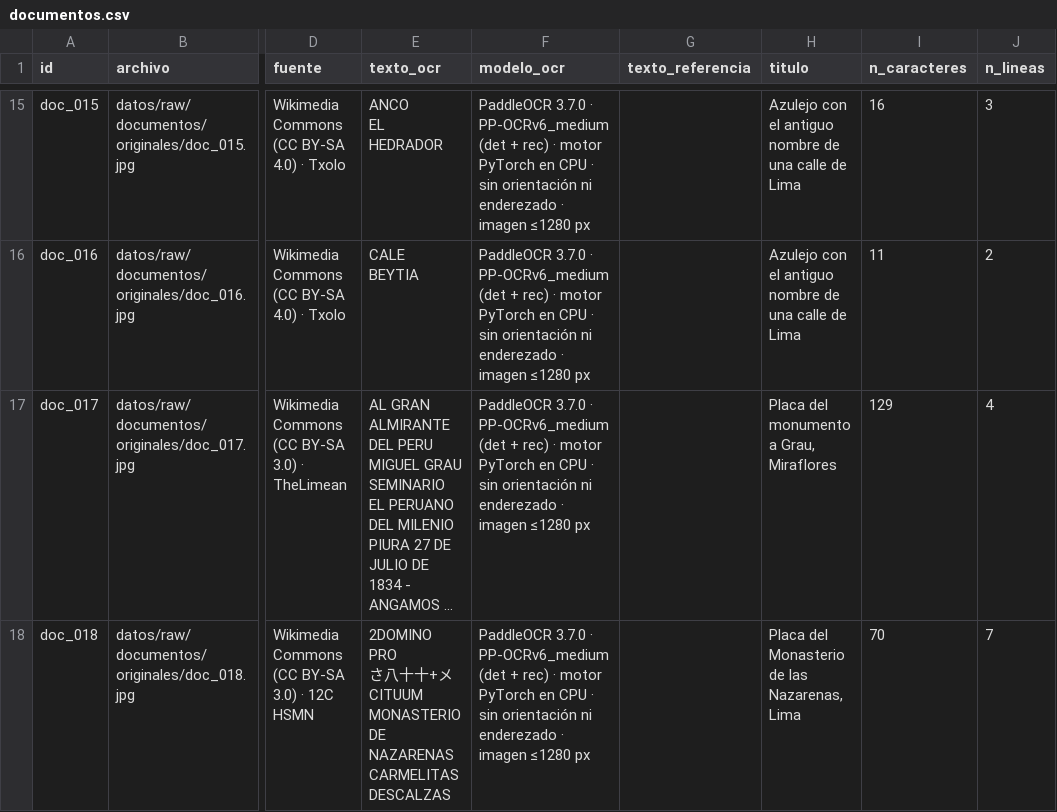
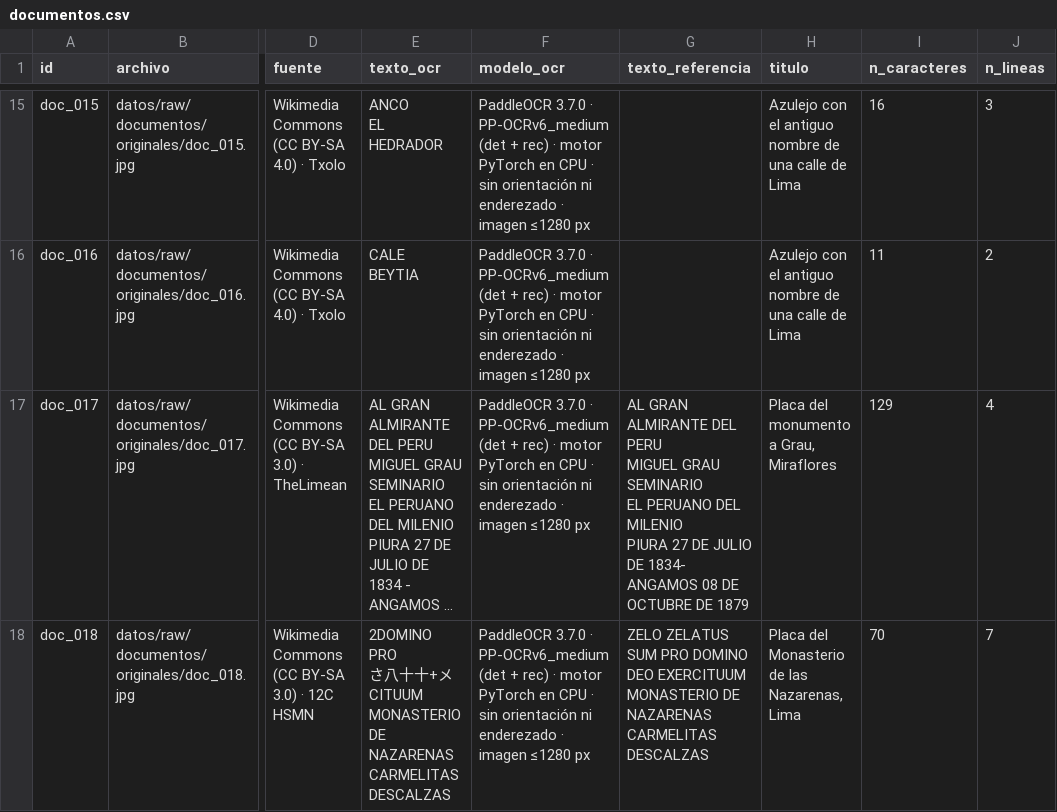
Before and after one commit to NoeliaLRuiz/Python_intermedio_2026, a CSV file: tarea_2/datos/documentos.csv, drawn as a sheet; only a part is shown, gaps mark what is left out; long unchanged cells end in …; ↵ is a line break in a cell; the diff covers the shown part only; the diff names each change by its address in the sheet, - before the commit and + after, or states it on an @@ line.

```diff
--- a/tarea_2/datos/documentos.csv
+++ b/tarea_2/datos/documentos.csv
-G17 (texto_referencia): (empty)
+G17 (texto_referencia): AL GRAN ALMIRANTE DEL PERU ↵ MIGUEL GRAU SEMINARIO ↵ EL PERUANO DEL MILENIO ↵ PIURA 27 DE JULIO DE 1834- ANGAMOS 08 DE OCTUBRE DE 1879
-G18 (texto_referencia): (empty)
+G18 (texto_referencia): ZELO ZELATUS SUM PRO DOMINO DEO EXERCITUUM ↵ MONASTERIO DE NAZARENAS ↵ CARMELITAS ↵ DESCALZAS
```
Also changed, not shown: 8 edited cells elsewhere in this file, 8 other files.
